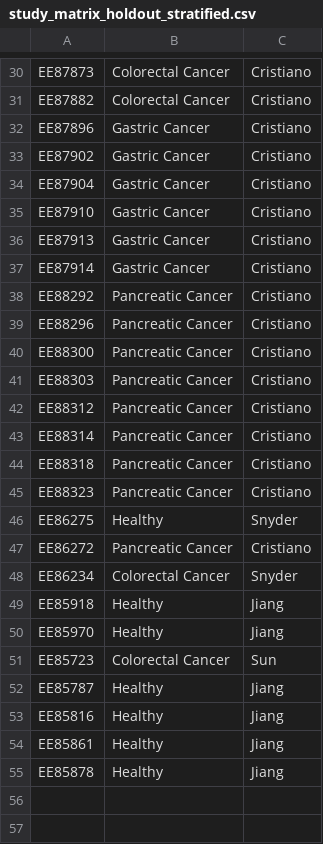
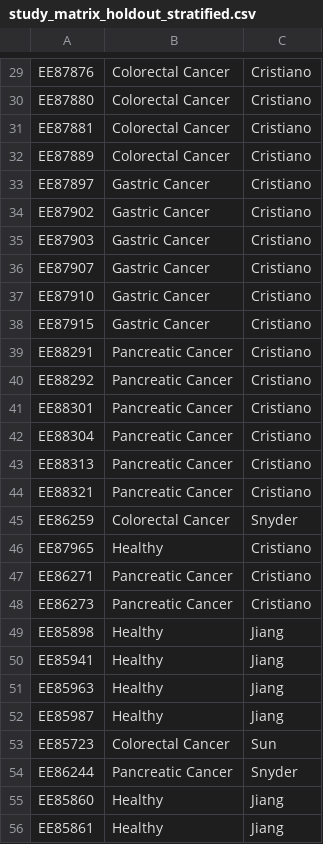
Before and after one commit to LabMedDHM/lotta_frag, a CSV file: holdout_preprocessing/dataframes_holdout/study_matrix_holdout_stratified.csv, drawn as a sheet; only a part is shown, gaps mark what is left out; removed rows and columns are numbered as before the commit, all else as after; the diff covers the shown part only; the diff names each change by its address in the sheet, - before the commit and + after, or states it on an @@ line.

```diff
--- a/holdout_preprocessing/dataframes_holdout/study_matrix_holdout_stratified.csv
+++ b/holdout_preprocessing/dataframes_holdout/study_matrix_holdout_stratified.csv
-A29: EE87873
+A29: EE87876
-A30: EE87882
+A30: EE87880
+row 31: EE87881 | Colorectal Cancer | Cristiano
+row 32: EE87889 | Colorectal Cancer | Cristiano
-A33: EE87896
+A33: EE87897
-A35: EE87904
+A35: EE87903
+row 36: EE87907 | Gastric Cancer | Cristiano
-A38: EE87913
+A38: EE87915
-A39: EE87914
+A39: EE88291
-B39: Gastric Cancer
+B39: Pancreatic Cancer
-row 39: EE88296 | Pancreatic Cancer | Cristiano
-A41: EE88300
+A41: EE88301
-A42: EE88303
+A42: EE88304
-A43: EE88312
+A43: EE88313
-A44: EE88314
+A44: EE88321
-row 44: EE88318 | Pancreatic Cancer | Cristiano
+row 45: EE86259 | Colorectal Cancer | Snyder
+row 46: EE87965 | Healthy | Cristiano
-A47: EE88323
+A47: EE86271
-row 46: EE86275 | Healthy | Snyder
-A48: EE86272
+A48: EE86273
-row 48: EE86234 | Colorectal Cancer | Snyder
-A49: EE85918
+A49: EE85898
+row 50: EE85941 | Healthy | Jiang
+row 51: EE85963 | Healthy | Jiang
-A52: EE85970
+A52: EE85987
-row 52: EE85787 | Healthy | Jiang
+row 54: EE86244 | Pancreatic Cancer | Snyder
-A55: EE85816
+A55: EE85860
-row 55: EE85878 | Healthy | Jiang
```
Also changed, not shown: 3 added rows, 4 removed rows and 22 edited cells elsewhere in this file, 6 other files.
